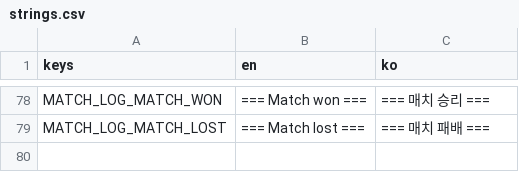
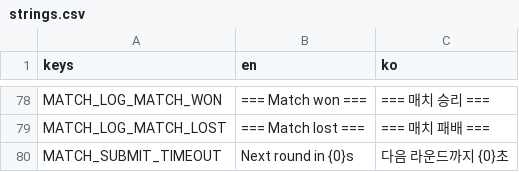
Before and after one commit to Sayoon210/rock-and-sciss-paper, a CSV file: Data/Translations/strings.csv, drawn as a sheet; only a part is shown, gaps mark what is left out.

Commit message:
feat: pace the round, and show the clock it actually runs on
MatchWorldView gains a phase machine — Intro, Open, Reveal, ResultHold,
ResultSettle — driven by a countdown in _Process rather than by Tween or async,
matching the effect-node convention IDEAS.md records. Each round now opens with
a dimmed "Round N" splash for 2s that blocks entry to the hand view (a new
HeadFollowCamera.SetRoundIntroLocked, which leaves mouse-look alone), the
winning blow waits for the reveal flip to finish instead of starting on the
same frame, and the result holds before the next round begins.
CharacterAnimationController.PlayBlow takes a completion callback so that hold
is the clip's real length. SubmitTimeoutGaugeUI puts the submission clock under
the health bars, and the timeout goes from 20s to 45s.

Three things worth stating outright:

The blow used to start while the cards were mid-flip. RoundRevealed and
RoundResolved fire on the same call today — no ability card is left in the deck
to leave a choice pending — so reading the blow off RoundResolved meant a punch
landing before anyone could see what was played. Reveal is now its own phase
and the blow starts when it ends.

Round 1's splash cannot come from the MatchStarted signal. ConnectionScreenUI
is what listens for it, and what it does with it is change scene to this one —
so the signal has already been and gone by the time MatchWorldView exists to
subscribe. Both it and the gauge read View.SubmissionPhaseActive in _Ready
instead. Round 2 onward were always fine because the phase machine drives them
itself, which is exactly why only the first was missing.

The splash's length lives on GameState, not here, and the host arms its submit
timer for ROUND_INTRO_SECONDS + SUBMIT_TIMEOUT_SECONDS. The splash is time in
which submitting is impossible, so counting it against the clock would quietly
shorten every round; the gauge runs one countdown across both stretches and
clamps the displayed value to the play portion, so it holds at full during the
splash without being able to drift from the timer it stands for.

```diff
--- a/Data/Translations/strings.csv
+++ b/Data/Translations/strings.csv
@@ -79 +79,2 @@ MATCH_LOG_MATCH_WON,=== Match won ===,=== 매치 승리 ===
 MATCH_LOG_MATCH_LOST,=== Match lost ===,=== 매치 패배 ===
+MATCH_SUBMIT_TIMEOUT,Next round in {0}s,다음 라운드까지 {0}초
```
Also changed, not shown: 9 other files.
